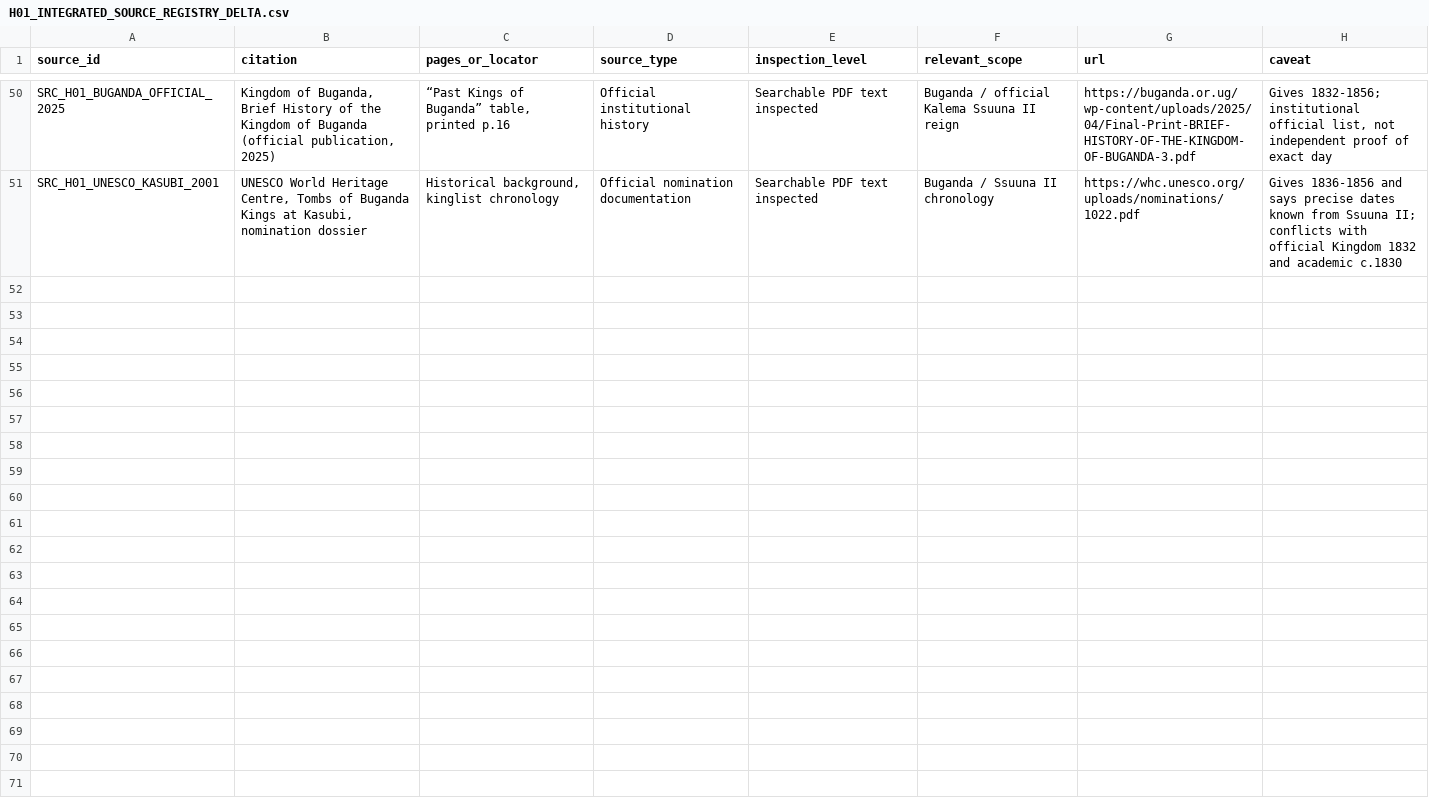
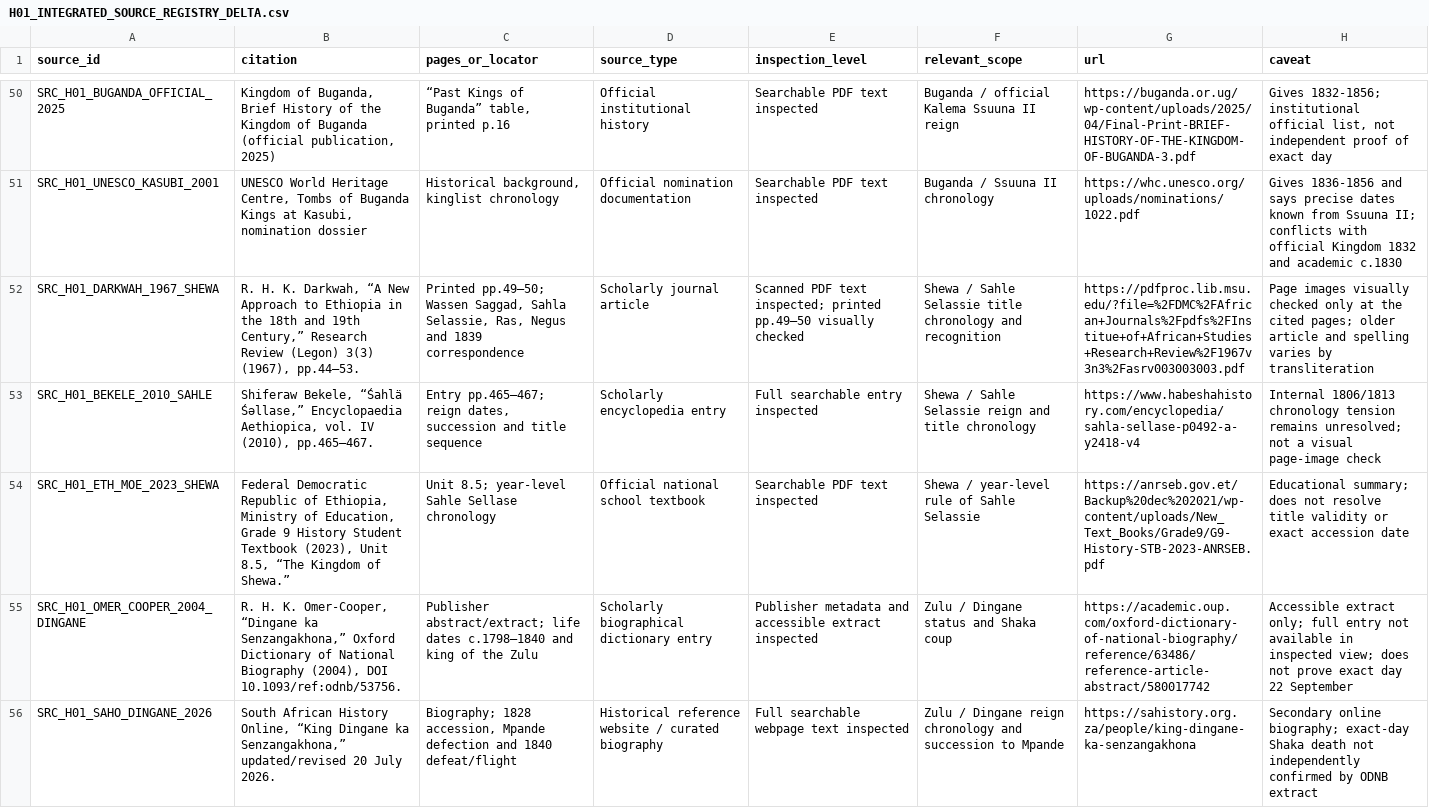
Before and after one commit to mtieu6470-maker/Victori3-mobile, a CSV file: docs/research/H01_batch02_1836/H01_INTEGRATED_SOURCE_REGISTRY_DELTA.csv, drawn as a sheet; only a part is shown, gaps mark what is left out; the diff covers the shown part only; the diff names each change by its address in the sheet, - before the commit and + after, or states it on an @@ line.

Commit message:
[skip ci] docs(research): append H01 R3ae source registry

```diff
--- a/docs/research/H01_batch02_1836/H01_INTEGRATED_SOURCE_REGISTRY_DELTA.csv
+++ b/docs/research/H01_batch02_1836/H01_INTEGRATED_SOURCE_REGISTRY_DELTA.csv
+row 52: SRC_H01_DARKWAH_1967_SHEWA | R. H. K. Darkwah, “A New Approach to Ethiopia in the 18th and 19th Century,” Research Review (Legon) 3(3) (1967), pp.44–53. | Printed pp.49–50; Wassen Saggad, Sahla Selassie, Ras, Negus and 1839 correspondence | Scholarly journal article | Scanned PDF text inspected; printed pp.49–50 visually checked | Shewa / Sahle Selassie title chronology and recognition | https://pdfproc.lib.msu.edu/?file=%2FDMC%2FAfrican+Journals%2Fpdfs%2FInstitue+of+African+Studies+Research+Review%2F1967v3n3%2Fasrv003003003.pdf | Page images visually checked only at the cited pages; older article and spelling varies by transliteration
+row 53: SRC_H01_BEKELE_2010_SAHLE | Shiferaw Bekele, “Śahlä Śǝllase,” Encyclopaedia Aethiopica, vol. IV (2010), pp.465–467. | Entry pp.465–467; reign dates, succession and title sequence | Scholarly encyclopedia entry | Full searchable entry inspected | Shewa / Sahle Selassie reign and title chronology | https://www.habeshahistory.com/encyclopedia/sahla-sellase-p0492-a-y2418-v4 | Internal 1806/1813 chronology tension remains unresolved; not a visual page-image check
+row 54: SRC_H01_ETH_MOE_2023_SHEWA | Federal Democratic Republic of Ethiopia, Ministry of Education, Grade 9 History Student Textbook (2023), Unit 8.5, “The Kingdom of Shewa.” | Unit 8.5; year-level Sahle Sellase chronology | Official national school textbook | Searchable PDF text inspected | Shewa / year-level rule of Sahle Selassie | https://anrseb.gov.et/Backup%20dec%202021/wp-content/uploads/New_Text_Books/Grade9/G9-History-STB-2023-ANRSEB.pdf | Educational summary; does not resolve title validity or exact accession date
+row 55: SRC_H01_OMER_COOPER_2004_DINGANE | R. H. K. Omer-Cooper, “Dingane ka Senzangakhona,” Oxford Dictionary of National Biography (2004), DOI 10.1093/ref:odnb/53756. | Publisher abstract/extract; life dates c.1798–1840 and king of the Zulu | Scholarly biographical dictionary entry | Publisher metadata and accessible extract inspected | Zulu / Dingane status and Shaka coup | https://academic.oup.com/oxford-dictionary-of-national-biography/reference/63486/reference-article-abstract/580017742 | Accessible extract only; full entry not available in inspected view; does not prove exact day 22 September
+row 56: SRC_H01_SAHO_DINGANE_2026 | South African History Online, “King Dingane ka Senzangakhona,” updated/revised 20 July 2026. | Biography; 1828 accession, Mpande defection and 1840 defeat/flight | Historical reference website / curated biography | Full searchable webpage text inspected | Zulu / Dingane reign chronology and succession to Mpande | https://sahistory.org.za/people/king-dingane-ka-senzangakhona | Secondary online biography; exact-day Shaka death not independently confirmed by ODNB extract
```
Also changed, not shown: 5 added rows elsewhere in this file.
